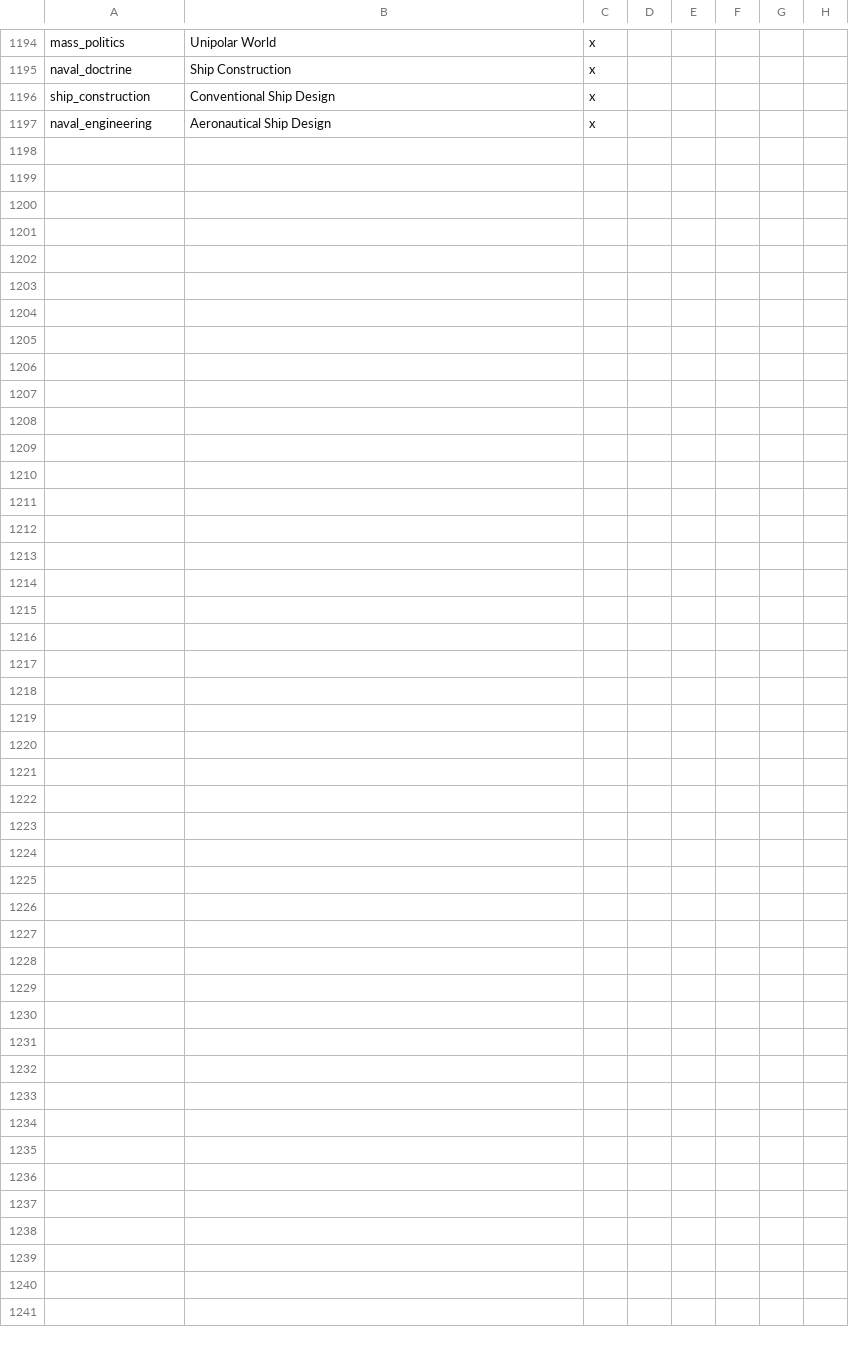
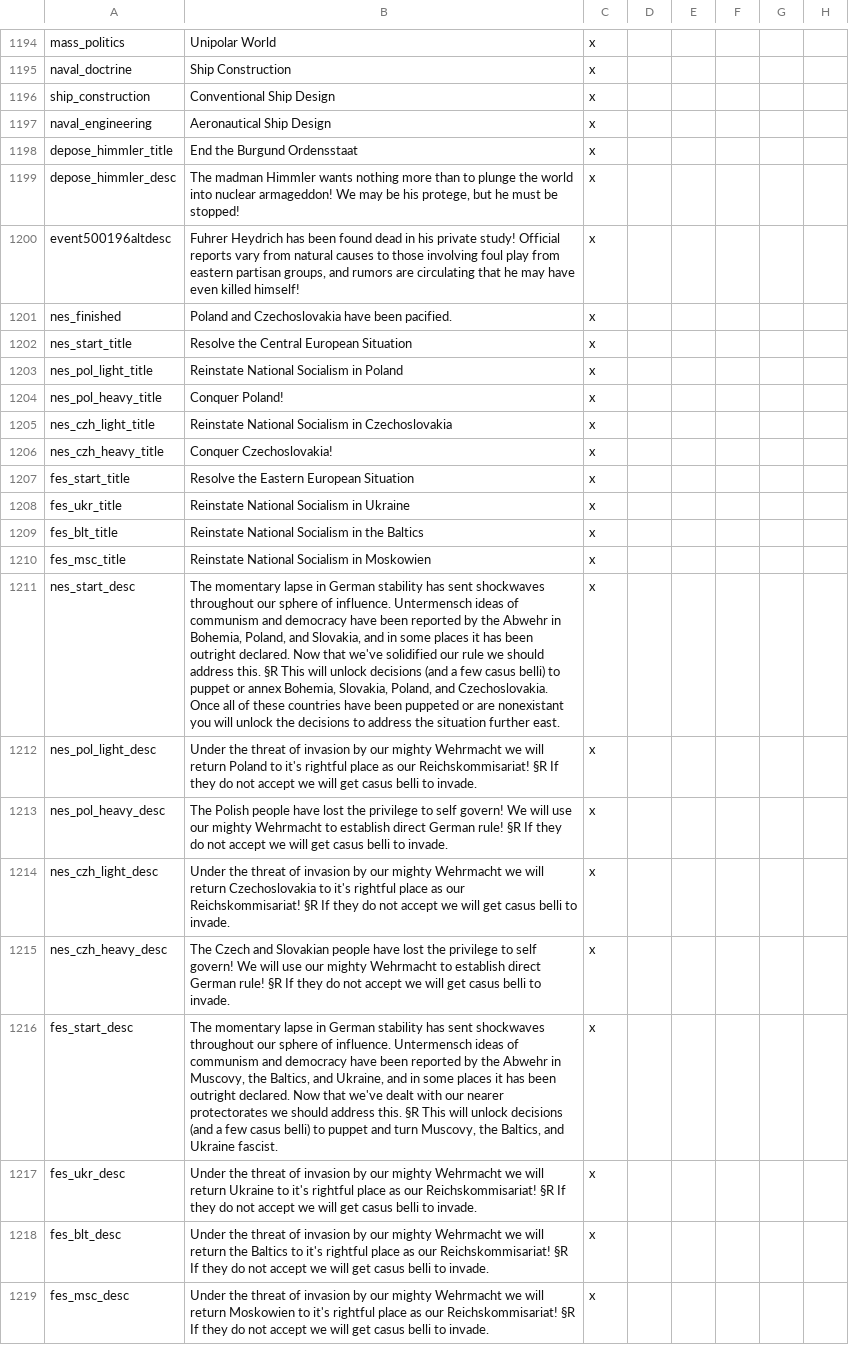
Before and after one commit to codingfan786/Vic2-TNO, a CSV file: TNO/localisation/0.0.0.tno.csv, drawn as a sheet; only a part is shown, gaps mark what is left out; rows hold the shown columns only; the diff names each change by its address in the sheet, - before the commit and + after, or states it on an @@ line.

Commit message:
Germany Conquest Streamlining
Streamlined and simplified the decisions to recover the German spherelings.
Bormann, Heydrich, and Speer all can take the same decisions to either annex or puppet any german puppets that have broken free in the gcw.

```diff
--- a/TNO/localisation/0.0.0.tno.csv
+++ b/TNO/localisation/0.0.0.tno.csv
+row 1198: depose_himmler_title | End the Burgund Ordensstaat | x
+row 1199: depose_himmler_desc | The madman Himmler wants nothing more than to plunge the world into nuclear armageddon! We may be his protege, but he must be stopped! | x
+row 1200: event500196altdesc | Fuhrer Heydrich has been found dead in his private study! Official reports vary from natural causes to those involving foul play from eastern partisan groups, and rumors are circulating that he may have even killed himself! | x
+row 1201: nes_finished | Poland and Czechoslovakia have been pacified. | x
+row 1202: nes_start_title | Resolve the Central European Situation | x
+row 1203: nes_pol_light_title | Reinstate National Socialism in Poland | x
+row 1204: nes_pol_heavy_title | Conquer Poland! | x
+row 1205: nes_czh_light_title | Reinstate National Socialism in Czechoslovakia | x
+row 1206: nes_czh_heavy_title | Conquer Czechoslovakia! | x
+row 1207: fes_start_title | Resolve the Eastern European Situation | x
+row 1208: fes_ukr_title | Reinstate National Socialism in Ukraine | x
+row 1209: fes_blt_title | Reinstate National Socialism in the Baltics | x
+row 1210: fes_msc_title | Reinstate National Socialism in Moskowien | x
+row 1211: nes_start_desc | The momentary lapse in German stability has sent shockwaves throughout our sphere of influence. Untermensch ideas of communism and democracy have been reported by the Abwehr in Bohemia, Poland, and Slovakia, and in some places it has been outright declared. Now that we've solidified our rule we should address this. §R This will unlock decisions (and a few casus belli) to puppet or annex Bohemia, Slovakia, Poland, and Czechoslovakia. Once all of these countries have been puppeted or are nonexistant you will unlock the decisions to address the situation further east. | x
+row 1212: nes_pol_light_desc | Under the threat of invasion by our mighty Wehrmacht we will return Poland to it's rightful place as our Reichskommisariat! §R If they do not accept we will get casus belli to invade. | x
+row 1213: nes_pol_heavy_desc | The Polish people have lost the privilege to self govern! We will use our mighty Wehrmacht to establish direct German rule! §R If they do not accept we will get casus belli to invade. | x
+row 1214: nes_czh_light_desc | Under the threat of invasion by our mighty Wehrmacht we will return Czechoslovakia to it's rightful place as our Reichskommisariat! §R If they do not accept we will get casus belli to invade. | x
+row 1215: nes_czh_heavy_desc | The Czech and Slovakian people have lost the privilege to self govern! We will use our mighty Wehrmacht to establish direct German rule! §R If they do not accept we will get casus belli to invade. | x
+row 1216: fes_start_desc | The momentary lapse in German stability has sent shockwaves throughout our sphere of influence. Untermensch ideas of communism and democracy have been reported by the Abwehr in Muscovy, the Baltics, and Ukraine, and in some places it has been outright declared. Now that we've dealt with our nearer protectorates we should address this. §R This will unlock decisions (and a few casus belli) to puppet and turn Muscovy, the Baltics, and Ukraine fascist. | x
+row 1217: fes_ukr_desc | Under the threat of invasion by our mighty Wehrmacht we will return Ukraine to it's rightful place as our Reichskommisariat! §R If they do not accept we will get casus belli to invade. | x
+row 1218: fes_blt_desc | Under the threat of invasion by our mighty Wehrmacht we will return the Baltics to it's rightful place as our Reichskommisariat! §R If they do not accept we will get casus belli to invade. | x
+row 1219: fes_msc_desc | Under the threat of invasion by our mighty Wehrmacht we will return Moskowien to it's rightful place as our Reichskommisariat! §R If they do not accept we will get casus belli to invade. | x
```
Also changed, not shown: 18 other files.
